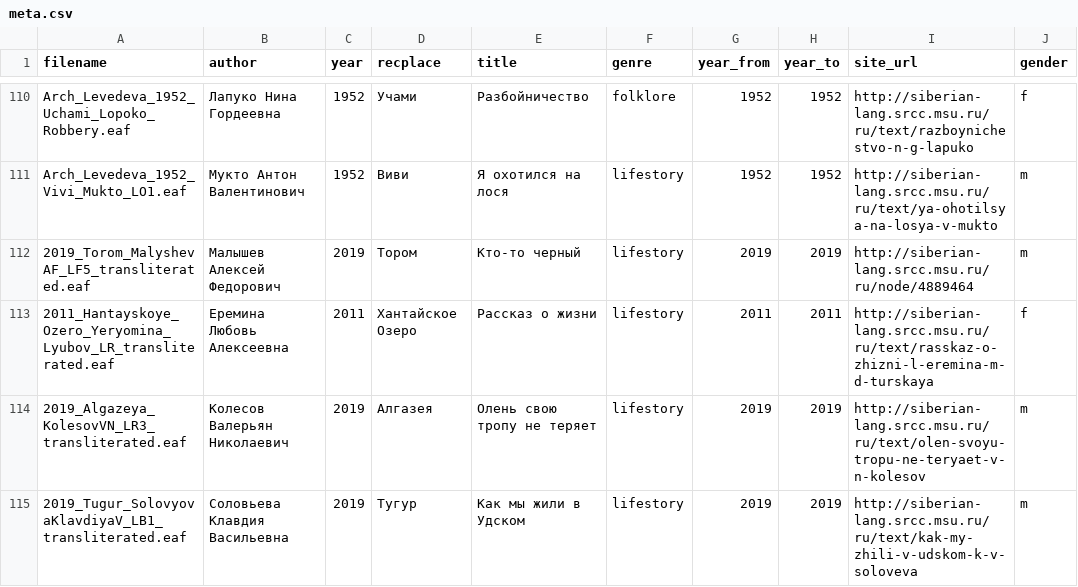
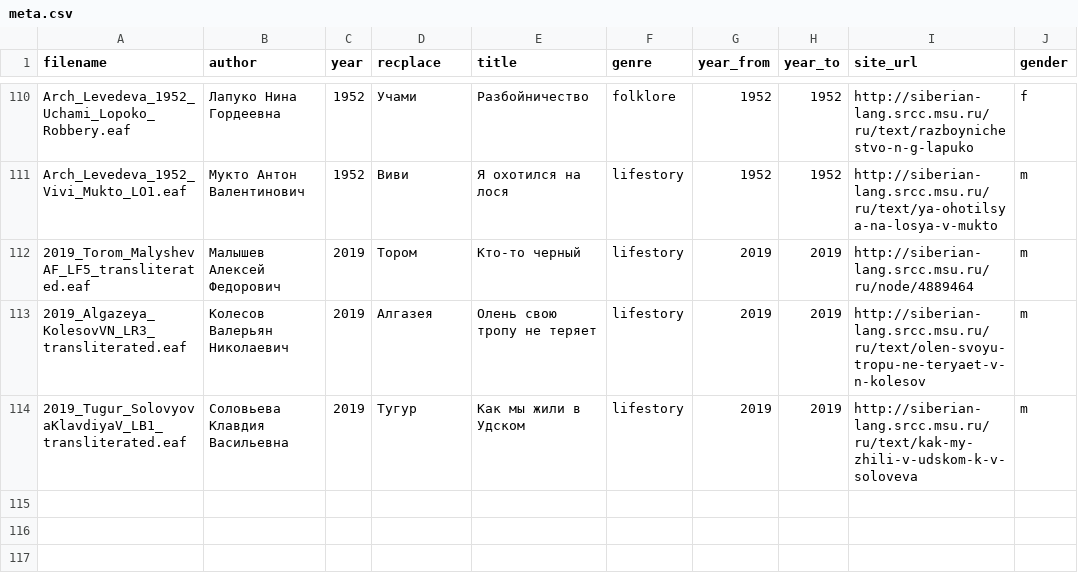
Before and after one commit to gisly/evenki_tsakorpus2, a CSV file: corpus/evenki/meta.csv, drawn as a sheet; only a part is shown, gaps mark what is left out; the diff names each change by its address in the sheet, - before the commit and + after, or states it on an @@ line.

```diff
--- a/corpus/evenki/meta.csv
+++ b/corpus/evenki/meta.csv
-row 113: 2011_Hantayskoye_Ozero_Yeryomina_Lyubov_LR_transliterated.eaf | Еремина Любовь Алексеевна | 2011 | Хантайское Озеро | Рассказ о жизни | lifestory | 2011 | 2011 | http://siberian-lang.srcc.msu.ru/ru/text/rasskaz-o-zhizni-l-eremina-m-d-turskaya | f
```
Also changed, not shown: 1 other file.
